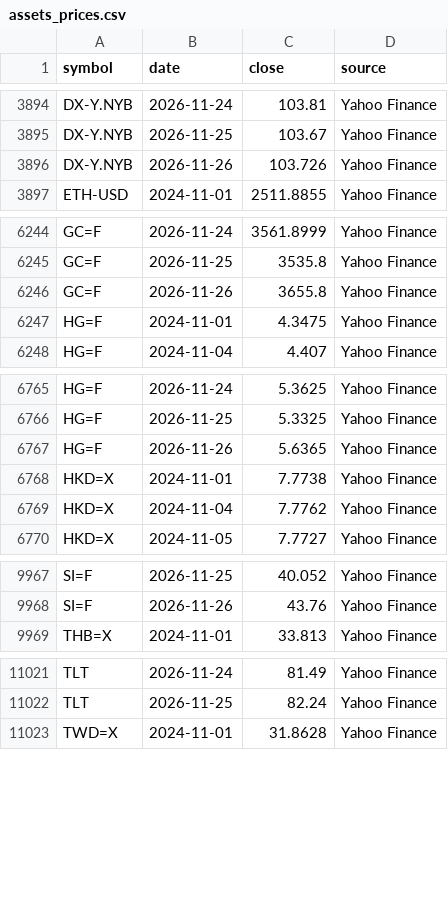
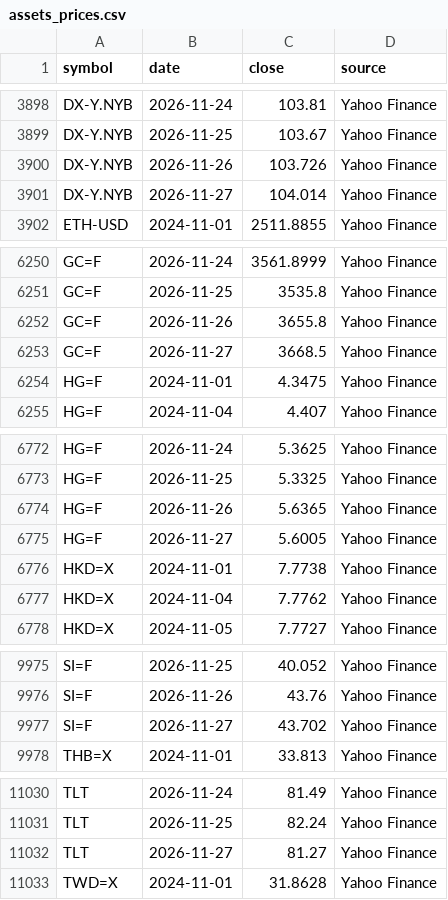
Before and after one commit to apimukai/stock-dashboard, a CSV file: files/assets_prices.csv, drawn as a sheet; only a part is shown, gaps mark what is left out; the diff covers the shown part only.

```diff
--- a/files/assets_prices.csv
+++ b/files/assets_prices.csv
@@ -3896,2 +3900,3 @@ DX-Y.NYB,2026-11-25,103.67,Yahoo Finance
 DX-Y.NYB,2026-11-26,103.726,Yahoo Finance
+DX-Y.NYB,2026-11-27,104.014,Yahoo Finance
 ETH-USD,2024-11-01,2511.8855,Yahoo Finance
@@ -6246,2 +6252,3 @@ GC=F,2026-11-25,3535.8,Yahoo Finance
 GC=F,2026-11-26,3655.8,Yahoo Finance
+GC=F,2026-11-27,3668.5,Yahoo Finance
 HG=F,2024-11-01,4.3475,Yahoo Finance
@@ -6767,2 +6774,3 @@ HG=F,2026-11-25,5.3325,Yahoo Finance
 HG=F,2026-11-26,5.6365,Yahoo Finance
+HG=F,2026-11-27,5.6005,Yahoo Finance
 HKD=X,2024-11-01,7.7738,Yahoo Finance
@@ -9968,2 +9976,3 @@ SI=F,2026-11-25,40.052,Yahoo Finance
 SI=F,2026-11-26,43.76,Yahoo Finance
+SI=F,2026-11-27,43.702,Yahoo Finance
 THB=X,2024-11-01,33.813,Yahoo Finance
@@ -11022,2 +11031,3 @@ TLT,2026-11-24,81.49,Yahoo Finance
 TLT,2026-11-25,82.24,Yahoo Finance
+TLT,2026-11-27,81.27,Yahoo Finance
 TWD=X,2024-11-01,31.8628,Yahoo Finance
```
Also changed, not shown: 14 added rows and 19 edited cells elsewhere in this file, files/signal_cache/mylist_table.csv, files/signal_cache/set100_table.csv, 11 other files.
